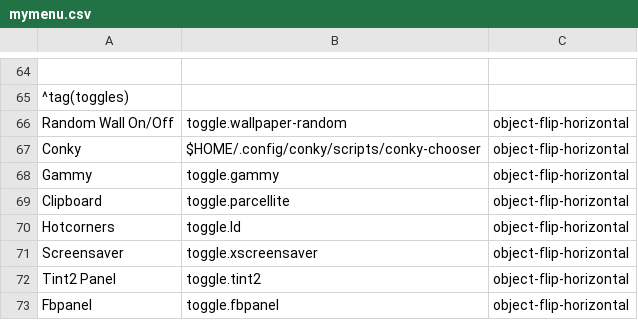
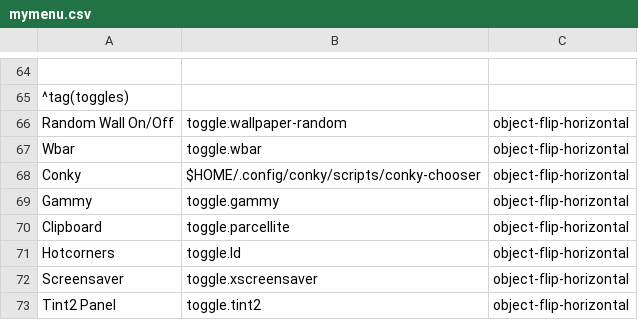
Before and after one commit to sleekmason/Lilidog, a CSV file: config/includes.chroot_after_packages/etc/skel/.config/jgmenu/jgmenu.bak/mymenu.csv, drawn as a sheet; only a part is shown, gaps mark what is left out; the shorter side is filled out with more unchanged rows; the diff names each change by its address in the sheet, - before the commit and + after, or states it on an @@ line.

Commit message:
Added wbar-Readme update

```diff
--- a/config/includes.chroot_after_packages/etc/skel/.config/jgmenu/jgmenu.bak/mymenu.csv
+++ b/config/includes.chroot_after_packages/etc/skel/.config/jgmenu/jgmenu.bak/mymenu.csv
+row 67: Wbar | toggle.wbar | object-flip-horizontal
```
Also changed, not shown: config/includes.chroot_after_packages/etc/skel/.config/jgmenu/mymenu.csv, 5 other files.
